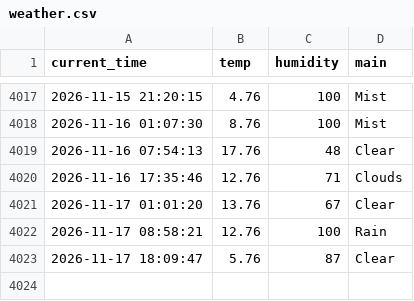
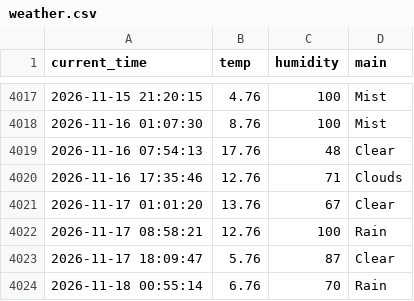
Before and after one commit to Bl00mingdays/weather_5m, a CSV file: weather.csv, drawn as a sheet; only a part is shown, gaps mark what is left out.

```diff
--- a/weather.csv
+++ b/weather.csv
@@ -4023 +4023,2 @@ current_time,temp,humidity,main
 2026-11-17 18:09:47,5.76,87,Clear
+2026-11-18 00:55:14,6.76,70,Rain
```
